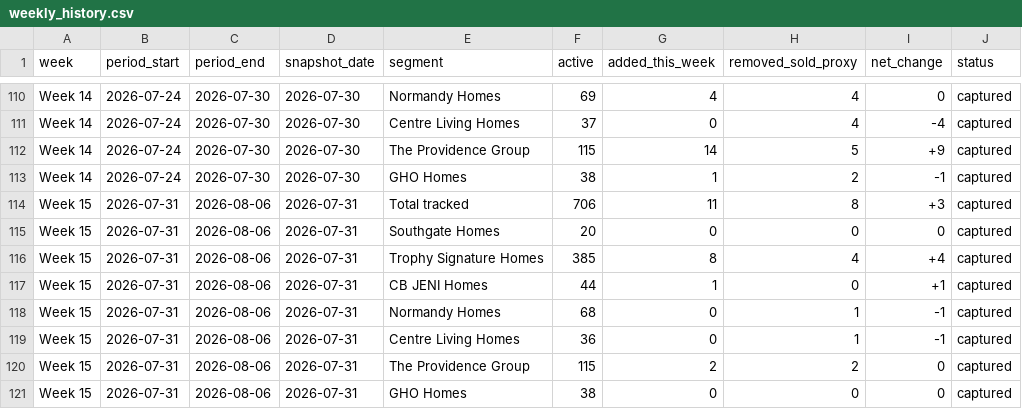
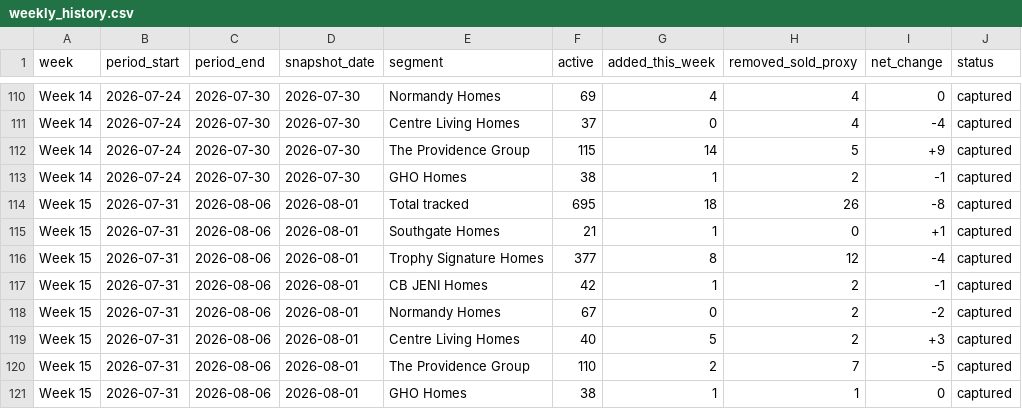
Before and after one commit to aregaladosantiago-hub/grbk-tracker, a CSV file: reports/weekly_history.csv, drawn as a sheet; only a part is shown, gaps mark what is left out.

```diff
--- a/reports/weekly_history.csv
+++ b/reports/weekly_history.csv
@@ -113,9 +113,9 @@ Week 14,2026-07-24,2026-07-30,2026-07-30,The Providence Group,115,14,5,+9,captur
 Week 14,2026-07-24,2026-07-30,2026-07-30,GHO Homes,38,1,2,-1,captured
-Week 15,2026-07-31,2026-08-06,2026-07-31,Total tracked,706,11,8,+3,captured
-Week 15,2026-07-31,2026-08-06,2026-07-31,Southgate Homes,20,0,0,0,captured
-Week 15,2026-07-31,2026-08-06,2026-07-31,Trophy Signature Homes,385,8,4,+4,captured
-Week 15,2026-07-31,2026-08-06,2026-07-31,CB JENI Homes,44,1,0,+1,captured
-Week 15,2026-07-31,2026-08-06,2026-07-31,Normandy Homes,68,0,1,-1,captured
-Week 15,2026-07-31,2026-08-06,2026-07-31,Centre Living Homes,36,0,1,-1,captured
-Week 15,2026-07-31,2026-08-06,2026-07-31,The Providence Group,115,2,2,0,captured
-Week 15,2026-07-31,2026-08-06,2026-07-31,GHO Homes,38,0,0,0,captured
+Week 15,2026-07-31,2026-08-06,2026-08-01,Total tracked,695,18,26,-8,captured
+Week 15,2026-07-31,2026-08-06,2026-08-01,Southgate Homes,21,1,0,+1,captured
+Week 15,2026-07-31,2026-08-06,2026-08-01,Trophy Signature Homes,377,8,12,-4,captured
+Week 15,2026-07-31,2026-08-06,2026-08-01,CB JENI Homes,42,1,2,-1,captured
+Week 15,2026-07-31,2026-08-06,2026-08-01,Normandy Homes,67,0,2,-2,captured
+Week 15,2026-07-31,2026-08-06,2026-08-01,Centre Living Homes,40,5,2,+3,captured
+Week 15,2026-07-31,2026-08-06,2026-08-01,The Providence Group,110,2,7,-5,captured
+Week 15,2026-07-31,2026-08-06,2026-08-01,GHO Homes,38,1,1,0,captured
```
Also changed, not shown: reports/new_vs_prior_snapshot.csv, 4 other files.
